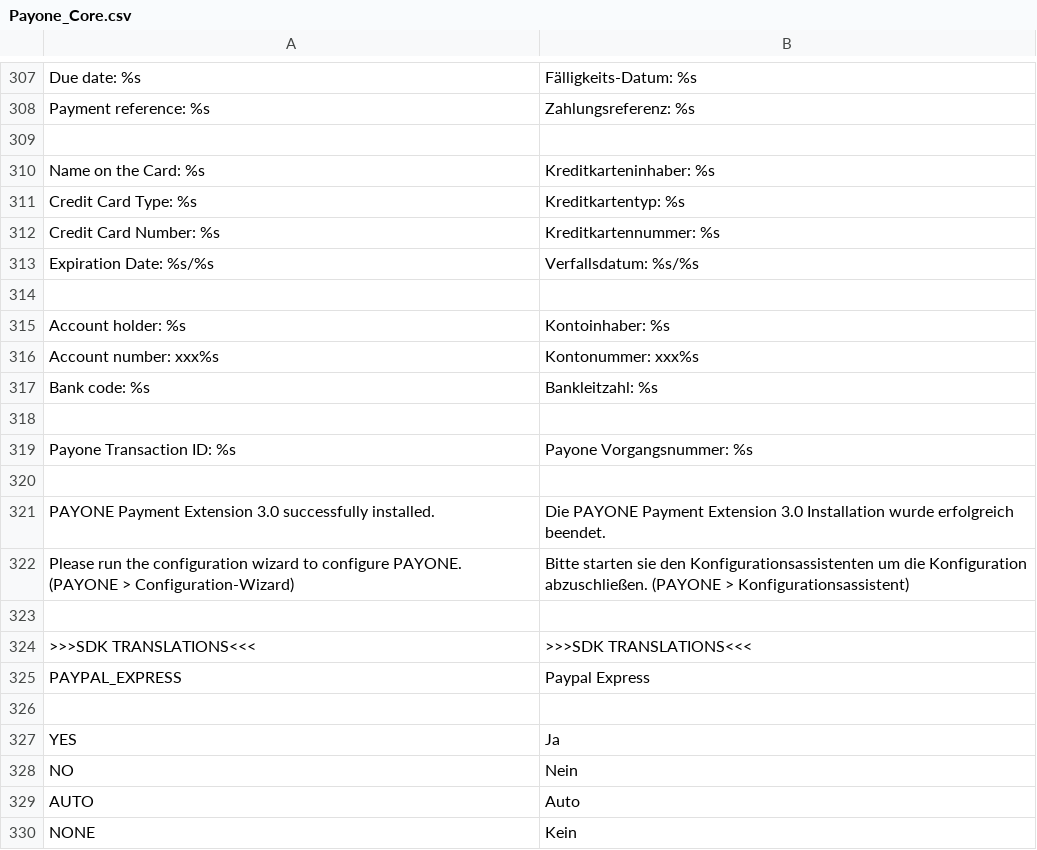
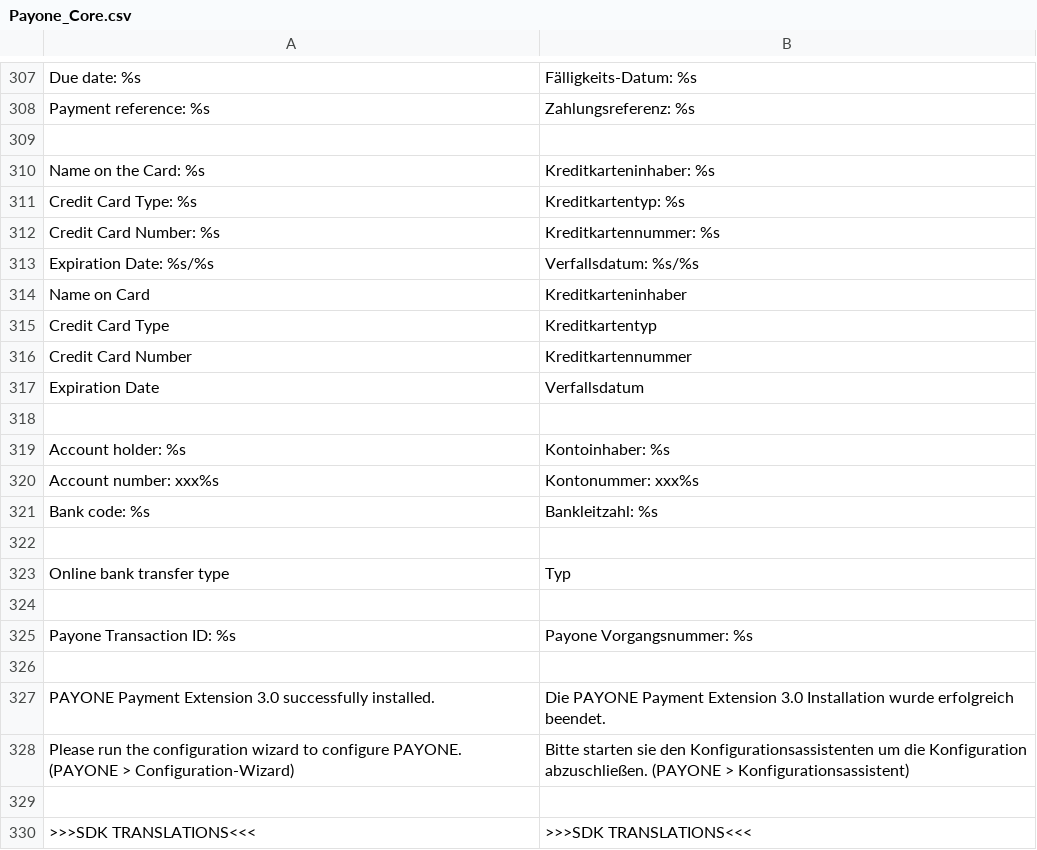
Before and after one commit to quafzi/payone-magento, a CSV file: app/locale/de_DE/Payone_Core.csv, drawn as a sheet; only a part is shown, gaps mark what is left out; the shorter side is filled out with more unchanged rows; the diff names each change by its address in the sheet, - before the commit and + after, or states it on an @@ line.

```diff
--- a/app/locale/de_DE/Payone_Core.csv
+++ b/app/locale/de_DE/Payone_Core.csv
+row 314: Name on Card | Kreditkarteninhaber
+row 315: Credit Card Type | Kreditkartentyp
+row 316: Credit Card Number | Kreditkartennummer
+row 317: Expiration Date | Verfallsdatum
+row 322: (empty)
+row 323: Online bank transfer type | Typ
```
Also changed, not shown: 6 other files.
